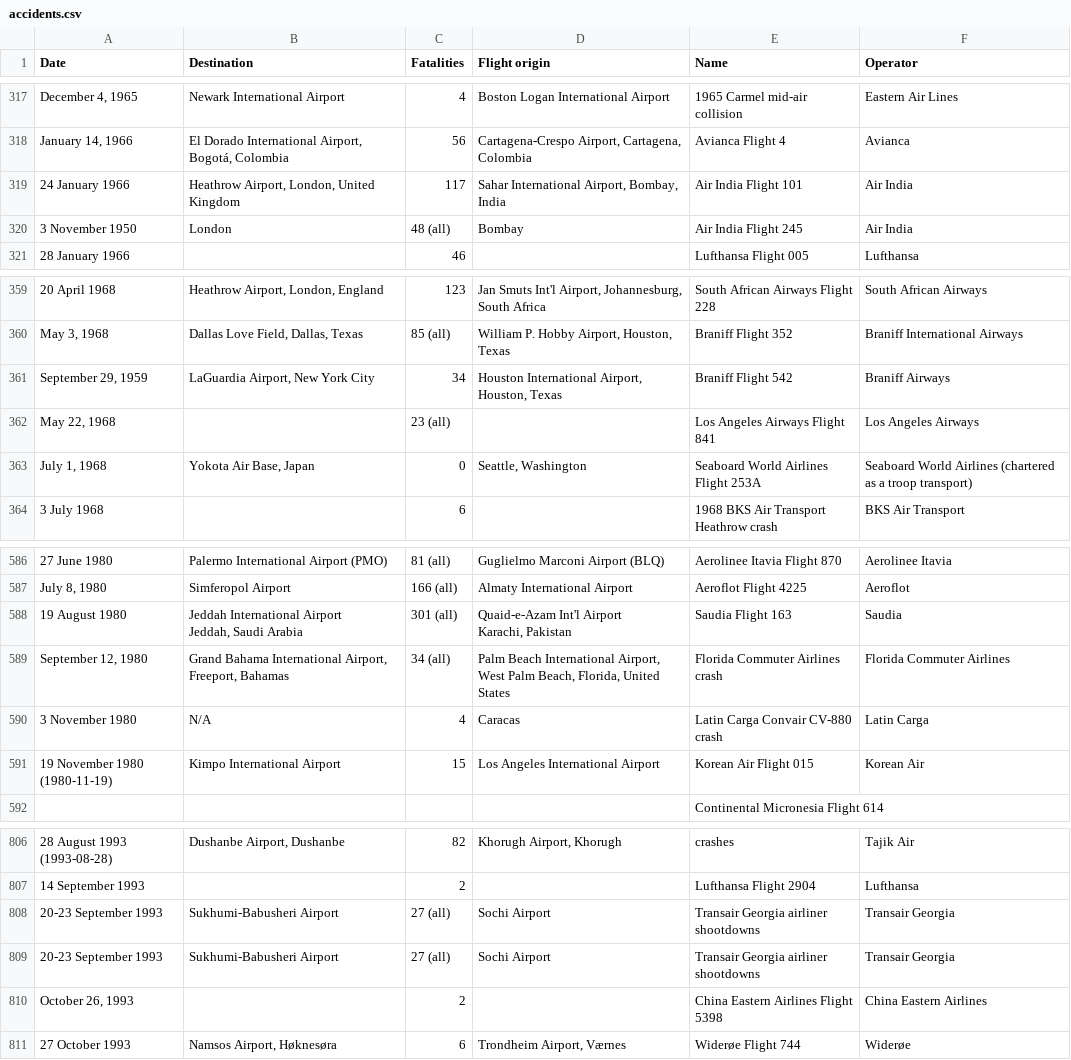
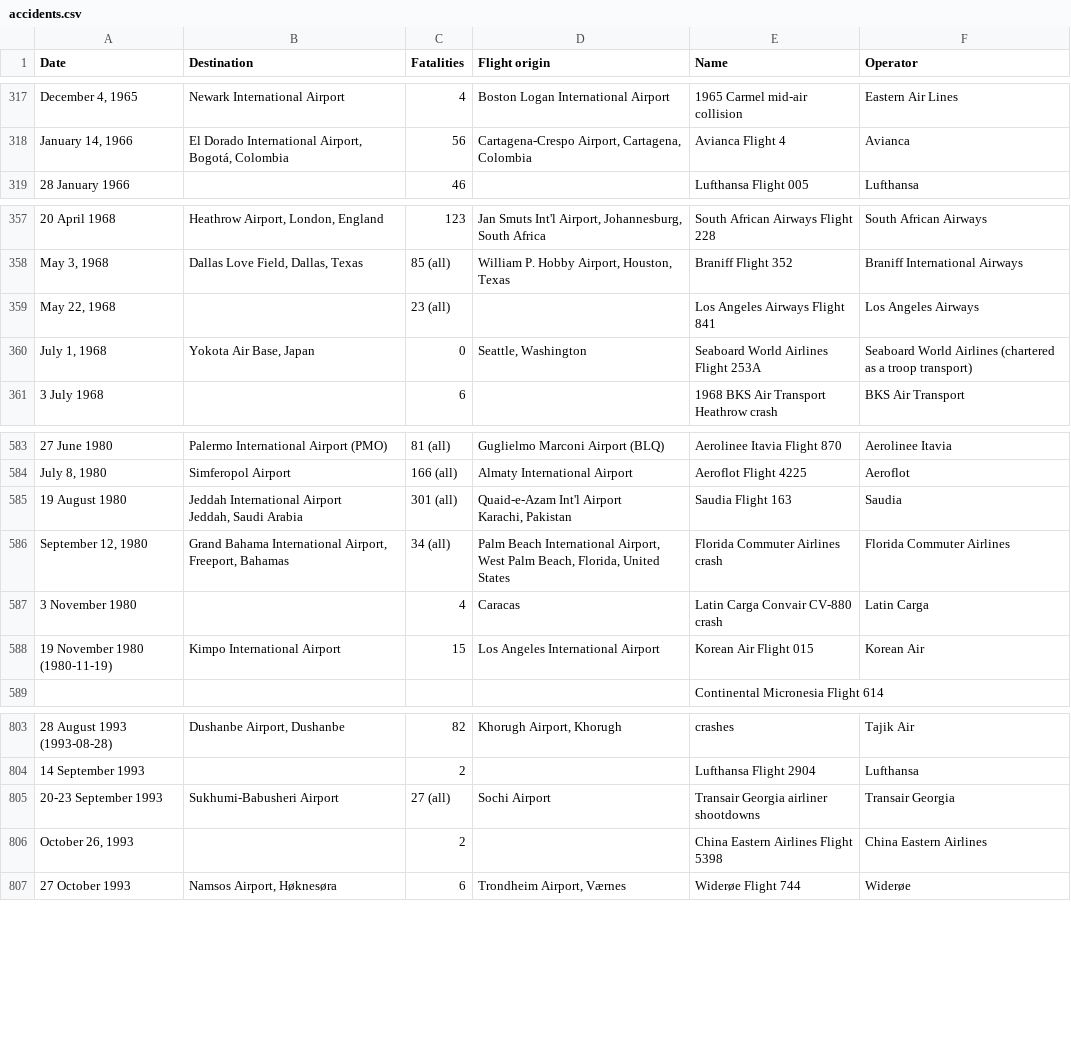
Before and after one commit to harris-ippp/s18-a07, a CSV file: accidents.csv, drawn as a sheet; only a part is shown, gaps mark what is left out; removed rows and columns are numbered as before the commit, all else as after; the diff names each change by its address in the sheet, - before the commit and + after, or states it on an @@ line.

Commit message:
drop duplicates

```diff
--- a/accidents.csv
+++ b/accidents.csv
-row 319: 24 January 1966 | Heathrow Airport, London, United Kingdom | 117 | Sahar International Airport, Bombay, India | Air India Flight 101 | Air India
-row 320: 3 November 1950 | London | 48 (all) | Bombay | Air India Flight 245 | Air India
-row 361: September 29, 1959 | LaGuardia Airport, New York City | 34 | Houston International Airport, Houston, Texas | Braniff Flight 542 | Braniff Airways
-B587 (Destination): N/A
+B587 (Destination): (empty)
-row 808: 20-23 September 1993 | Sukhumi-Babusheri Airport | 27 (all) | Sochi Airport | Transair Georgia airliner shootdowns | Transair Georgia
```
